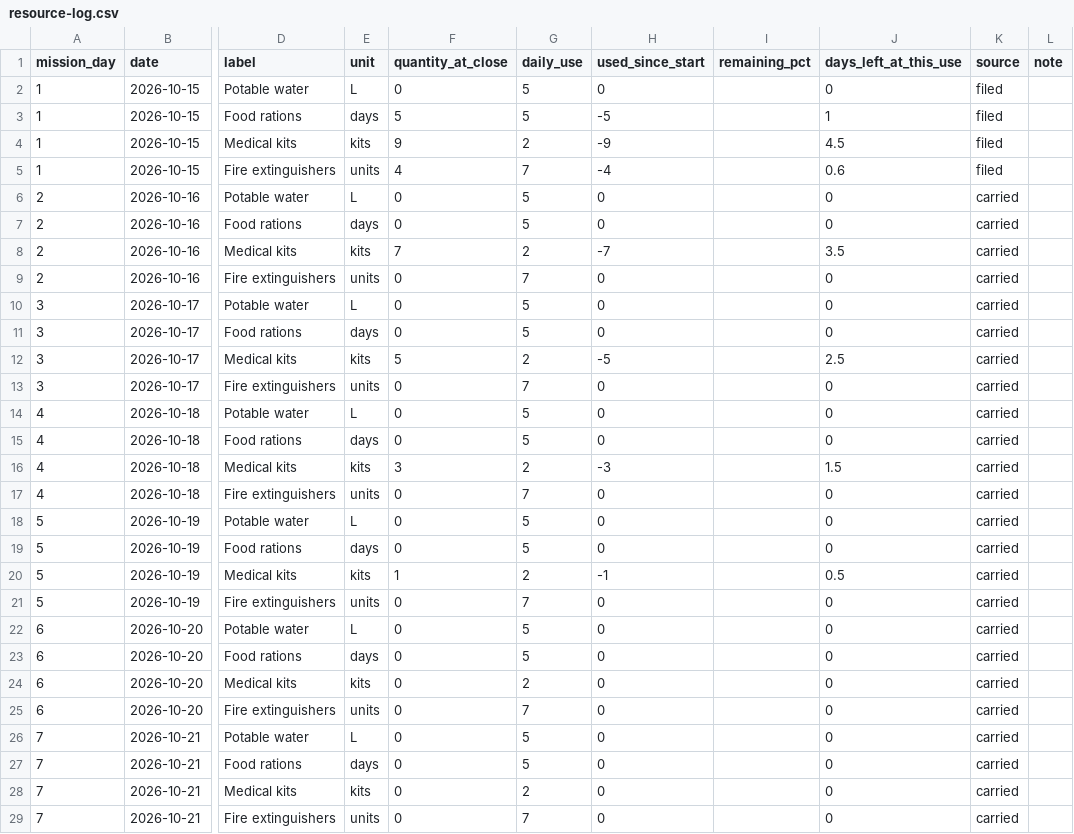
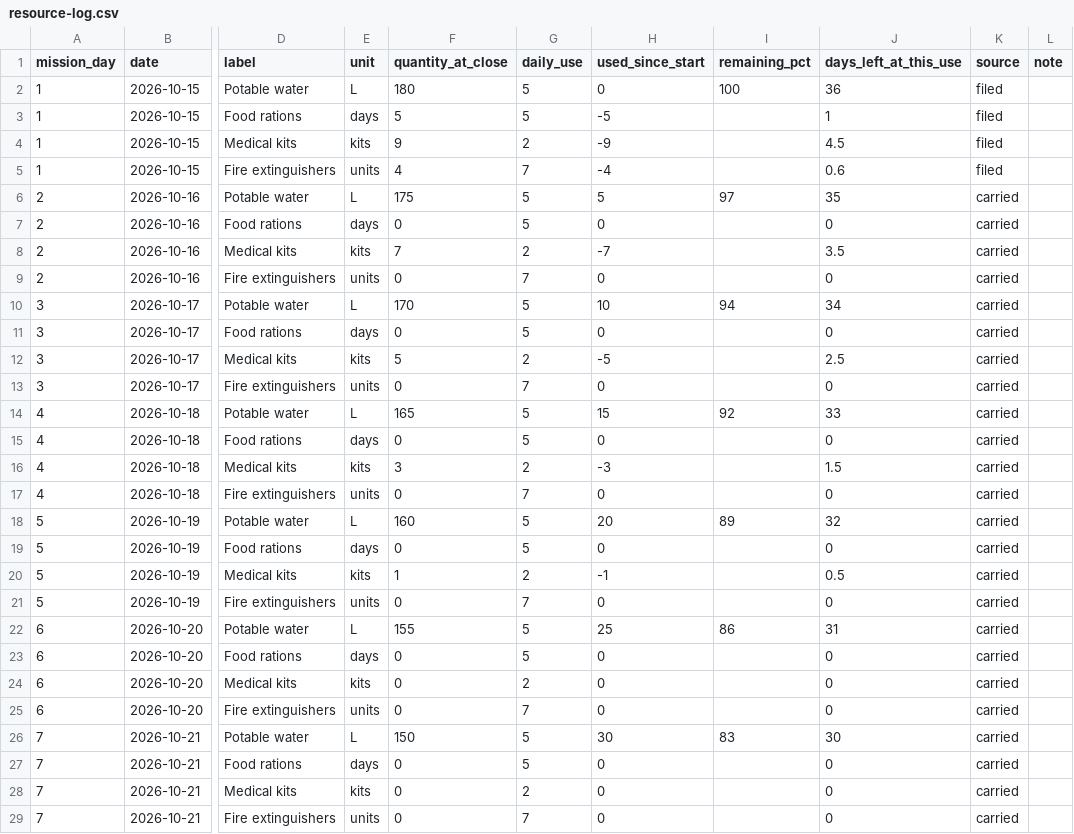
Before and after one commit to Yaffa16/MarsHabitat, a CSV file: content/resource-log.csv, drawn as a sheet; only a part is shown, gaps mark what is left out; the diff covers the shown part only; the diff names each change by its address in the sheet, - before the commit and + after, or states it on an @@ line.

```diff
--- a/content/resource-log.csv
+++ b/content/resource-log.csv
-F2 (quantity_at_close): 0
+F2 (quantity_at_close): 180
-I2 (remaining_pct): (empty)
+I2 (remaining_pct): 100
-J2 (days_left_at_this_use): 0
+J2 (days_left_at_this_use): 36
-F6 (quantity_at_close): 0
+F6 (quantity_at_close): 175
-H6 (used_since_start): 0
+H6 (used_since_start): 5
-I6 (remaining_pct): (empty)
+I6 (remaining_pct): 97
-J6 (days_left_at_this_use): 0
+J6 (days_left_at_this_use): 35
-F10 (quantity_at_close): 0
+F10 (quantity_at_close): 170
-H10 (used_since_start): 0
+H10 (used_since_start): 10
-I10 (remaining_pct): (empty)
+I10 (remaining_pct): 94
-J10 (days_left_at_this_use): 0
+J10 (days_left_at_this_use): 34
-F14 (quantity_at_close): 0
+F14 (quantity_at_close): 165
-H14 (used_since_start): 0
+H14 (used_since_start): 15
-I14 (remaining_pct): (empty)
+I14 (remaining_pct): 92
-J14 (days_left_at_this_use): 0
+J14 (days_left_at_this_use): 33
-F18 (quantity_at_close): 0
+F18 (quantity_at_close): 160
-H18 (used_since_start): 0
+H18 (used_since_start): 20
-I18 (remaining_pct): (empty)
+I18 (remaining_pct): 89
-J18 (days_left_at_this_use): 0
+J18 (days_left_at_this_use): 32
-F22 (quantity_at_close): 0
+F22 (quantity_at_close): 155
-H22 (used_since_start): 0
+H22 (used_since_start): 25
-I22 (remaining_pct): (empty)
+I22 (remaining_pct): 86
-J22 (days_left_at_this_use): 0
+J22 (days_left_at_this_use): 31
-F26 (quantity_at_close): 0
+F26 (quantity_at_close): 150
-H26 (used_since_start): 0
+H26 (used_since_start): 30
-I26 (remaining_pct): (empty)
+I26 (remaining_pct): 83
-J26 (days_left_at_this_use): 0
+J26 (days_left_at_this_use): 30
```
Also changed, not shown: 24 edited cells elsewhere in this file, 56 other files.
